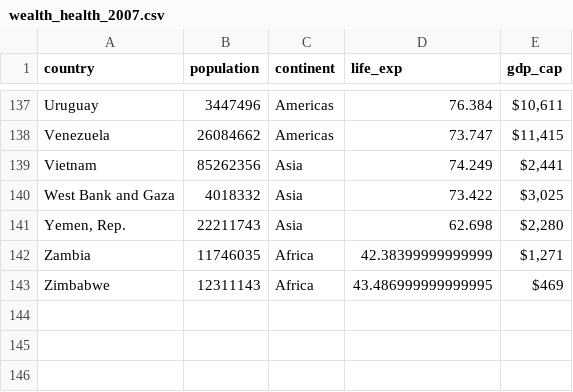
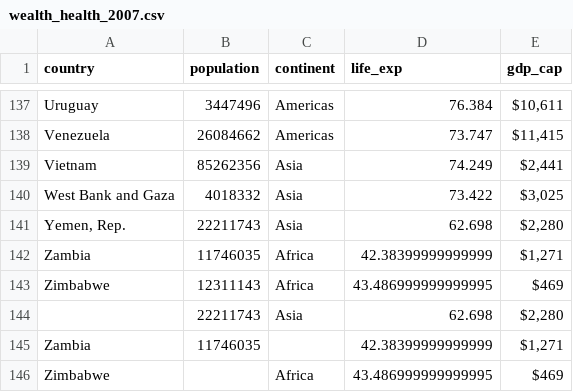
Before and after one commit to zllu2/iMSA570_Linden, a CSV file: assignments/new_high/module7/wealth_health_2007.csv, drawn as a sheet; only a part is shown, gaps mark what is left out.

Commit message:
fix assignments and others

```diff
--- a/assignments/new_high/module7/wealth_health_2007.csv
+++ b/assignments/new_high/module7/wealth_health_2007.csv
@@ -143 +143,4 @@ Zambia,11746035,Africa,42.38399999999999,"$1,271"
 Zimbabwe,12311143,Africa,43.486999999999995,$469
+,22211743,Asia,62.698,"$2,280"
+Zambia,11746035,,42.38399999999999,"$1,271"
+Zimbabwe,,Africa,43.486999999999995,$469
```
Also changed, not shown: 31 other files.
